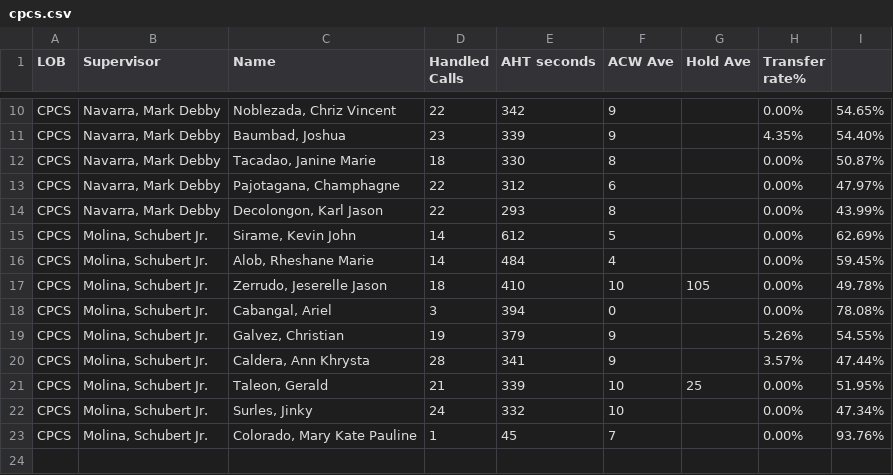
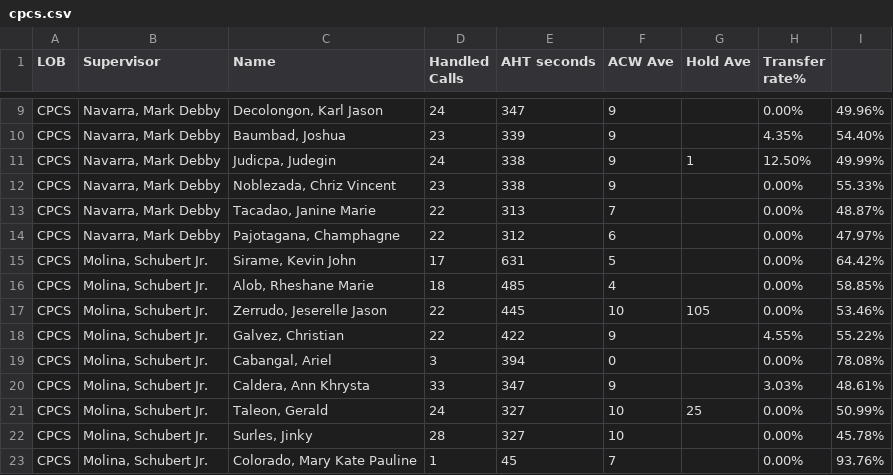
Before and after one commit to mosaicphl/caremoreproviderAHT, a CSV file: cpcs.csv, drawn as a sheet; only a part is shown, gaps mark what is left out; removed rows and columns are numbered as before the commit, all else as after; the diff covers the shown part only; the diff names each change by its address in the sheet, - before the commit and + after, or states it on an @@ line.

```diff
--- a/cpcs.csv
+++ b/cpcs.csv
-C9 (Name): Noblezada, Chriz Vincent
+C9 (Name): Decolongon, Karl Jason
-D9 (Handled Calls): 22
+D9 (Handled Calls): 24
-E9 (AHT seconds): 342
+E9 (AHT seconds): 347
-I9: 54.65%
+I9: 49.96%
+row 11: CPCS | Navarra, Mark Debby | Judicpa, Judegin | 24 | 338 | 9 | 1 | 12.50% | 49.99%
+row 12: CPCS | Navarra, Mark Debby | Noblezada, Chriz Vincent | 23 | 338 | 9 |  | 0.00% | 55.33%
-D13 (Handled Calls): 18
+D13 (Handled Calls): 22
-E13 (AHT seconds): 330
+E13 (AHT seconds): 313
-F13 (ACW Ave): 8
+F13 (ACW Ave): 7
-I13: 50.87%
+I13: 48.87%
-row 14: CPCS | Navarra, Mark Debby | Decolongon, Karl Jason | 22 | 293 | 8 |  | 0.00% | 43.99%
-D15 (Handled Calls): 14
+D15 (Handled Calls): 17
-E15 (AHT seconds): 612
+E15 (AHT seconds): 631
-I15: 62.69%
+I15: 64.42%
-D16 (Handled Calls): 14
+D16 (Handled Calls): 18
-E16 (AHT seconds): 484
+E16 (AHT seconds): 485
-I16: 59.45%
+I16: 58.85%
-D17 (Handled Calls): 18
+D17 (Handled Calls): 22
-E17 (AHT seconds): 410
+E17 (AHT seconds): 445
-I17: 49.78%
+I17: 53.46%
+row 18: CPCS | Molina, Schubert Jr. | Galvez, Christian | 22 | 422 | 9 |  | 4.55% | 55.22%
-row 19: CPCS | Molina, Schubert Jr. | Galvez, Christian | 19 | 379 | 9 |  | 5.26% | 54.55%
-D20 (Handled Calls): 28
+D20 (Handled Calls): 33
-E20 (AHT seconds): 341
+E20 (AHT seconds): 347
-H20 (Transfer rate%): 3.57%
+H20 (Transfer rate%): 3.03%
-I20: 47.44%
+I20: 48.61%
-D21 (Handled Calls): 21
+D21 (Handled Calls): 24
-E21 (AHT seconds): 339
+E21 (AHT seconds): 327
-I21: 51.95%
+I21: 50.99%
-D22 (Handled Calls): 24
+D22 (Handled Calls): 28
-E22 (AHT seconds): 332
+E22 (AHT seconds): 327
-I22: 47.34%
+I22: 45.78%
```
Also changed, not shown: 3 added rows, 4 removed rows and 12 edited cells elsewhere in this file, cpcsAHT.csv.
